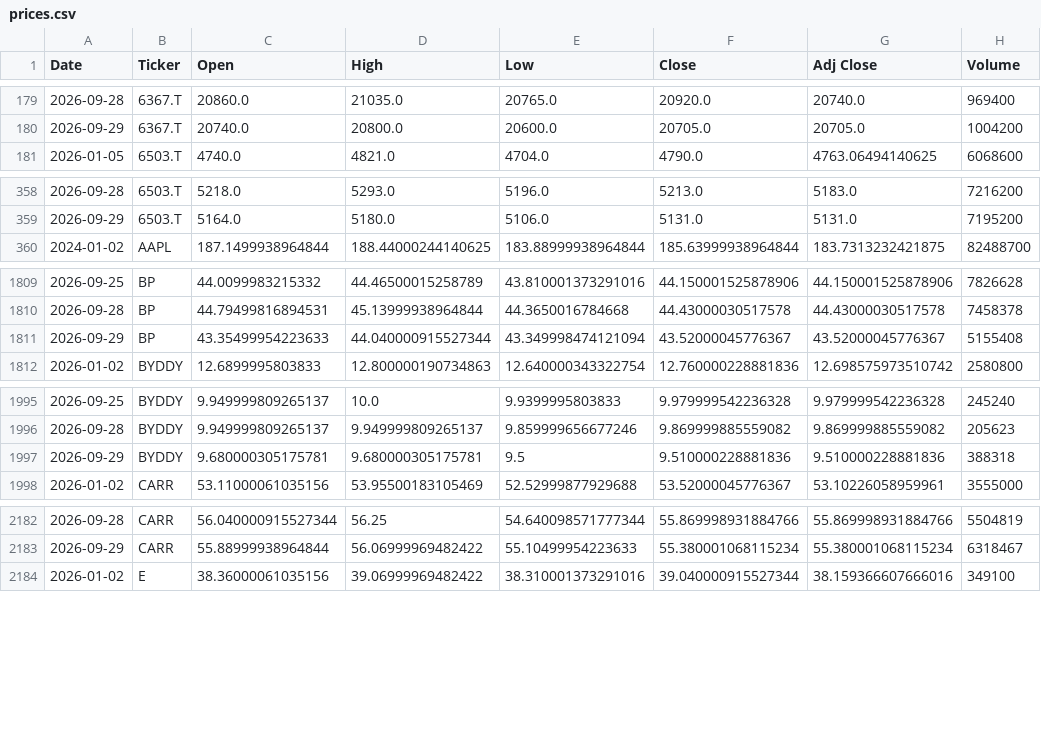
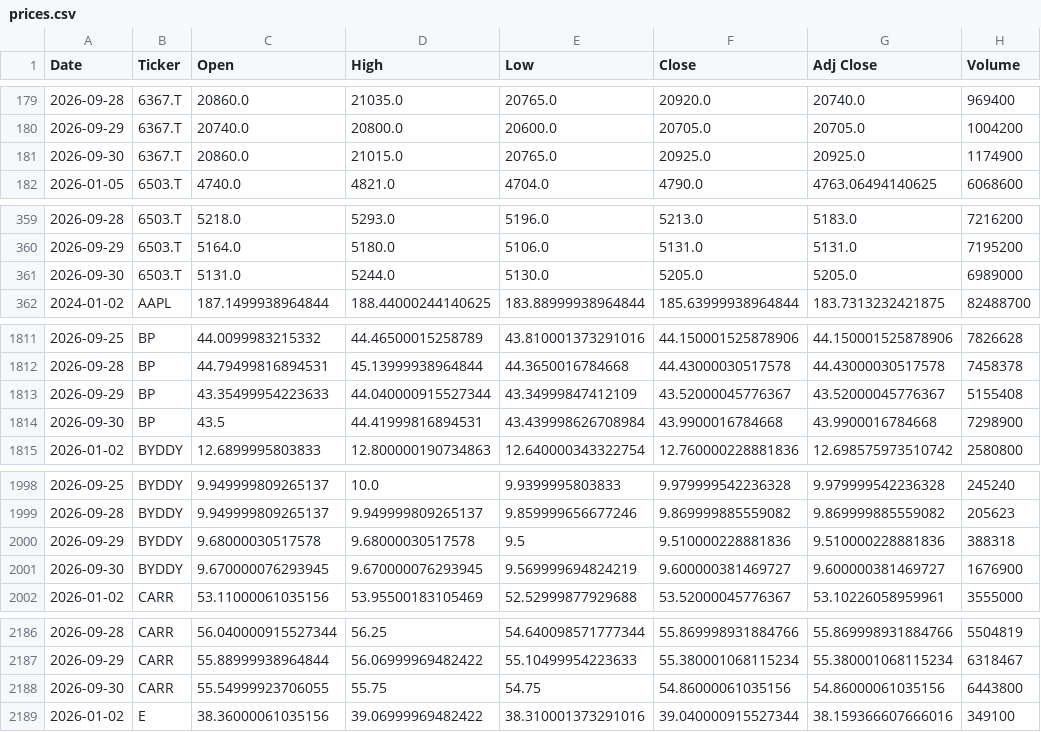
Before and after one commit to icengel91/WebMiningProject, a CSV file: data/raw/prices/prices.csv, drawn as a sheet; only a part is shown, gaps mark what is left out; the diff covers the shown part only.

```diff
--- a/data/raw/prices/prices.csv
+++ b/data/raw/prices/prices.csv
@@ -180,2 +180,3 @@ Date,Ticker,Open,High,Low,Close,Adj Close,Volume
 2026-09-29,6367.T,20740.0,20800.0,20600.0,20705.0,20705.0,1004200
+2026-09-30,6367.T,20860.0,21015.0,20765.0,20925.0,20925.0,1174900
 2026-01-05,6503.T,4740.0,4821.0,4704.0,4790.0,4763.06494140625,6068600
@@ -359,2 +360,3 @@ Date,Ticker,Open,High,Low,Close,Adj Close,Volume
 2026-09-29,6503.T,5164.0,5180.0,5106.0,5131.0,5131.0,7195200
+2026-09-30,6503.T,5131.0,5244.0,5130.0,5205.0,5205.0,6989000
 2024-01-02,AAPL,187.1499938964844,188.44000244140625,183.88999938964844,185.63999938964844,183.7313232421875,82488700
@@ -1810,3 +1812,4 @@ Date,Ticker,Open,High,Low,Close,Adj Close,Volume
 2026-09-28,BP,44.79499816894531,45.13999938964844,44.3650016784668,44.43000030517578,44.43000030517578,7458378
-2026-09-29,BP,43.35499954223633,44.040000915527344,43.349998474121094,43.52000045776367,43.52000045776367,5155408
+2026-09-29,BP,43.35499954223633,44.040000915527344,43.34999847412109,43.52000045776367,43.52000045776367,5155408
+2026-09-30,BP,43.5,44.41999816894531,43.439998626708984,43.9900016784668,43.9900016784668,7298900
 2026-01-02,BYDDY,12.6899995803833,12.800000190734863,12.640000343322754,12.760000228881836,12.698575973510742,2580800
@@ -1996,3 +1999,4 @@ Date,Ticker,Open,High,Low,Close,Adj Close,Volume
 2026-09-28,BYDDY,9.949999809265137,9.949999809265137,9.859999656677246,9.869999885559082,9.869999885559082,205623
-2026-09-29,BYDDY,9.680000305175781,9.680000305175781,9.5,9.510000228881836,9.510000228881836,388318
+2026-09-29,BYDDY,9.68000030517578,9.68000030517578,9.5,9.510000228881836,9.510000228881836,388318
+2026-09-30,BYDDY,9.670000076293945,9.670000076293945,9.569999694824219,9.600000381469727,9.600000381469727,1676900
 2026-01-02,CARR,53.11000061035156,53.95500183105469,52.52999877929688,53.52000045776367,53.10226058959961,3555000
@@ -2183,2 +2187,3 @@ Date,Ticker,Open,High,Low,Close,Adj Close,Volume
 2026-09-29,CARR,55.88999938964844,56.06999969482422,55.10499954223633,55.380001068115234,55.380001068115234,6318467
+2026-09-30,CARR,55.54999923706055,55.75,54.75,54.86000061035156,54.86000061035156,6443800
 2026-01-02,E,38.36000061035156,39.06999969482422,38.310001373291016,39.040000915527344,38.159366607666016,349100
```
Also changed, not shown: 7 added rows elsewhere in this file, 1 other file.
